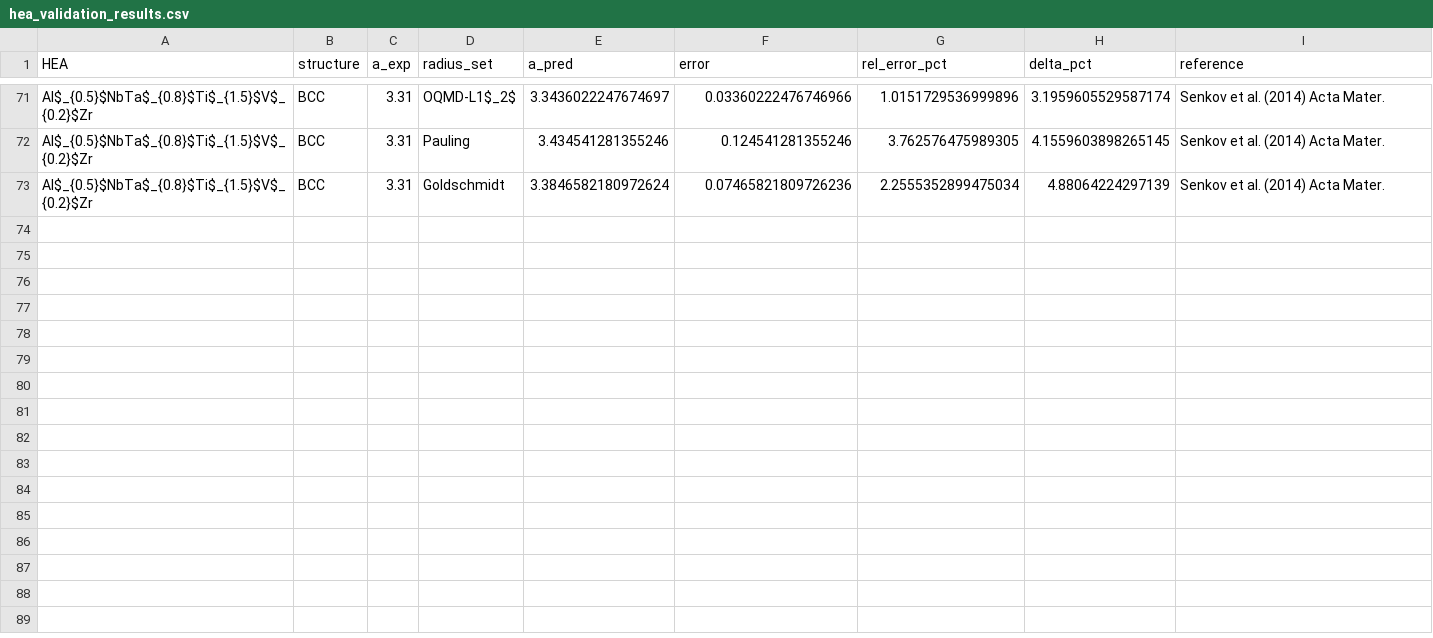
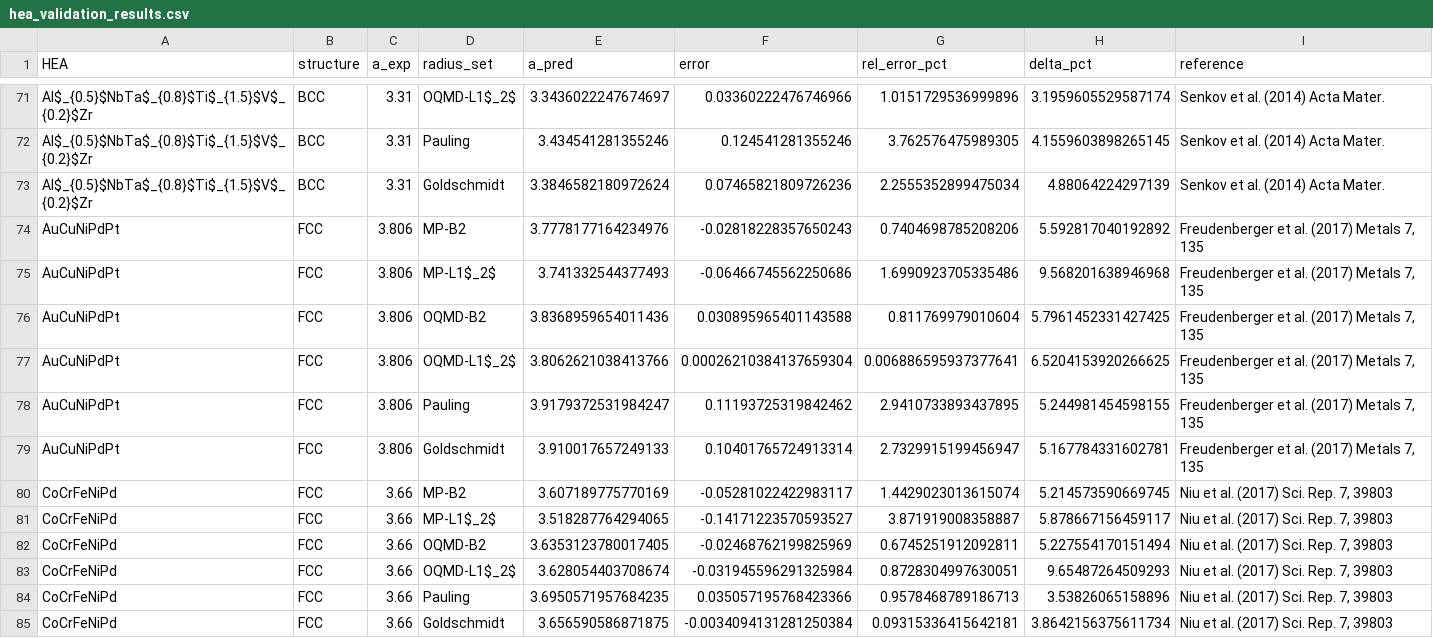
Before and after one commit to minimumtone/machine-learning, a CSV file: hea_bmg_validation_output/hea_validation_results.csv, drawn as a sheet; only a part is shown, gaps mark what is left out.

```diff
--- a/hea_bmg_validation_output/hea_validation_results.csv
+++ b/hea_bmg_validation_output/hea_validation_results.csv
@@ -73 +73,13 @@ Al$_{0.5}$NbTa$_{0.8}$Ti$_{1.5}$V$_{0.2}$Zr,BCC,3.31,Pauling,3.434541281355246,0
 Al$_{0.5}$NbTa$_{0.8}$Ti$_{1.5}$V$_{0.2}$Zr,BCC,3.31,Goldschmidt,3.3846582180972624,0.07465821809726236,2.2555352899475034,4.88064224297139,Senkov et al. (2014) Acta Mater.
+AuCuNiPdPt,FCC,3.806,MP-B2,3.7778177164234976,-0.02818228357650243,0.7404698785208206,5.592817040192892,"Freudenberger et al. (2017) Metals 7, 135"
+AuCuNiPdPt,FCC,3.806,MP-L1$_2$,3.741332544377493,-0.06466745562250686,1.6990923705335486,9.568201638946968,"Freudenberger et al. (2017) Metals 7, 135"
+AuCuNiPdPt,FCC,3.806,OQMD-B2,3.8368959654011436,0.030895965401143588,0.811769979010604,5.7961452331427425,"Freudenberger et al. (2017) Metals 7, 135"
+AuCuNiPdPt,FCC,3.806,OQMD-L1$_2$,3.8062621038413766,0.00026210384137659304,0.006886595937377641,6.5204153920266625,"Freudenberger et al. (2017) Metals 7, 135"
+AuCuNiPdPt,FCC,3.806,Pauling,3.9179372531984247,0.11193725319842462,2.9410733893437895,5.244981454598155,"Freudenberger et al. (2017) Metals 7, 135"
+AuCuNiPdPt,FCC,3.806,Goldschmidt,3.910017657249133,0.10401765724913314,2.7329915199456947,5.167784331602781,"Freudenberger et al. (2017) Metals 7, 135"
+CoCrFeNiPd,FCC,3.66,MP-B2,3.607189775770169,-0.05281022422983117,1.4429023013615074,5.214573590669745,"Niu et al. (2017) Sci. Rep. 7, 39803"
+CoCrFeNiPd,FCC,3.66,MP-L1$_2$,3.518287764294065,-0.14171223570593527,3.871919008358887,5.878667156459117,"Niu et al. (2017) Sci. Rep. 7, 39803"
+CoCrFeNiPd,FCC,3.66,OQMD-B2,3.6353123780017405,-0.02468762199825969,0.6745251912092811,5.227554170151494,"Niu et al. (2017) Sci. Rep. 7, 39803"
+CoCrFeNiPd,FCC,3.66,OQMD-L1$_2$,3.628054403708674,-0.031945596291325984,0.8728304997630051,9.65487264509293,"Niu et al. (2017) Sci. Rep. 7, 39803"
+CoCrFeNiPd,FCC,3.66,Pauling,3.6950571957684235,0.035057195768423366,0.9578468789186713,3.53826065158896,"Niu et al. (2017) Sci. Rep. 7, 39803"
+CoCrFeNiPd,FCC,3.66,Goldschmidt,3.656590586871875,-0.0034094131281250384,0.09315336415642181,3.8642156375611734,"Niu et al. (2017) Sci. Rep. 7, 39803"
```
Also changed, not shown: 6 other files.
